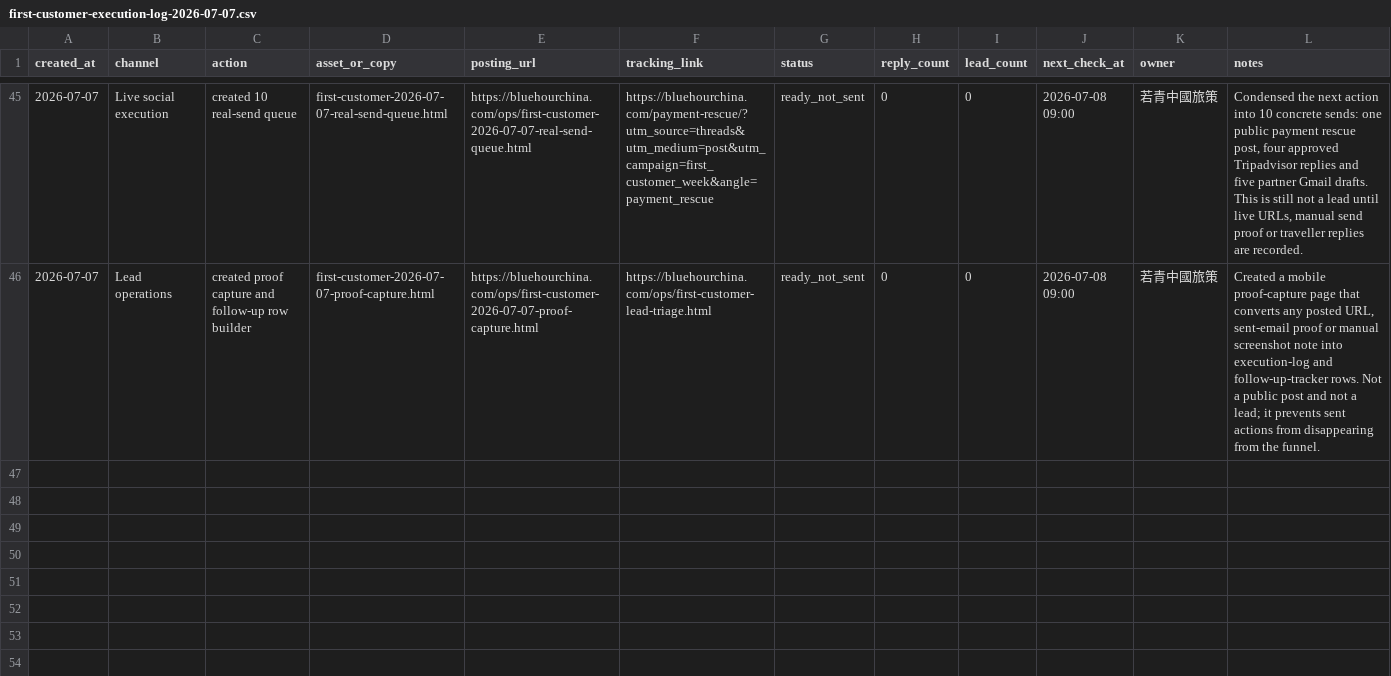
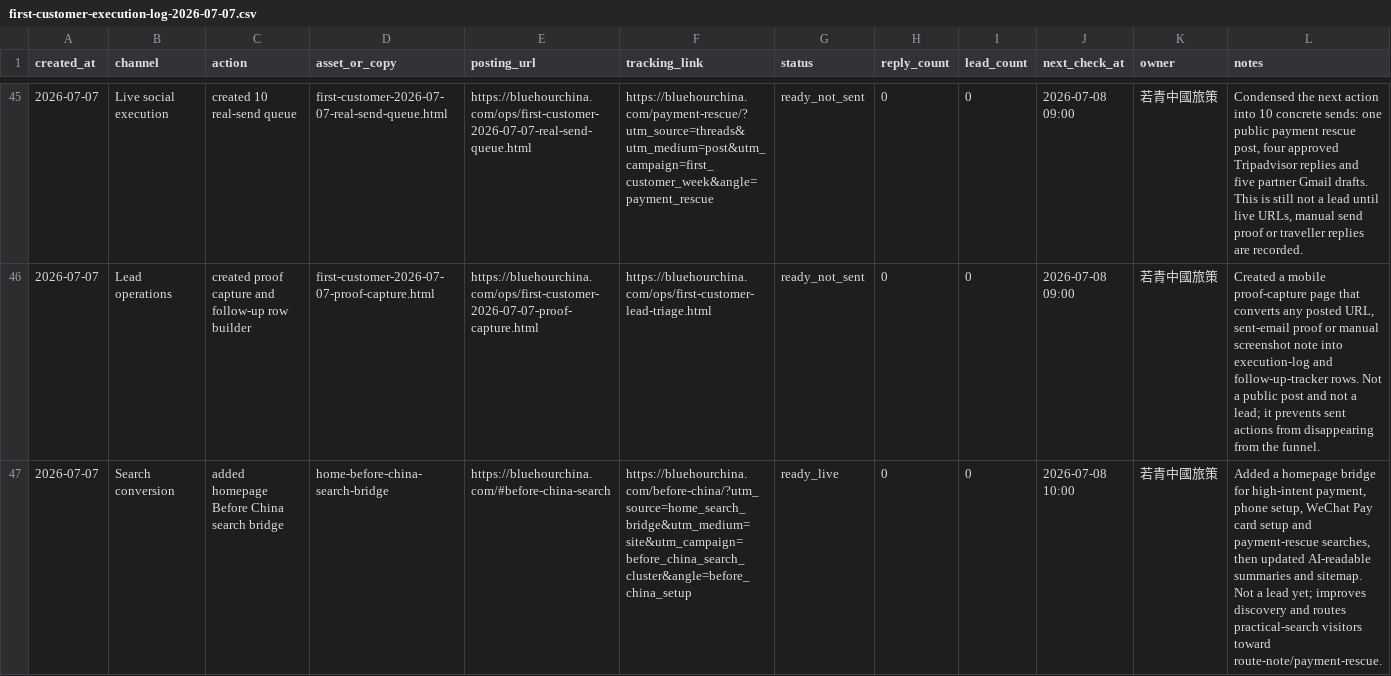
Before and after one commit to bluehourchina/bluehourchina.com, a CSV file: ops/first-customer-execution-log-2026-07-07.csv, drawn as a sheet; only a part is shown, gaps mark what is left out; the diff names each change by its address in the sheet, - before the commit and + after, or states it on an @@ line.

Commit message:
Add before China search bridge

```diff
--- a/ops/first-customer-execution-log-2026-07-07.csv
+++ b/ops/first-customer-execution-log-2026-07-07.csv
+row 47: 2026-07-07 | Search conversion | added homepage Before China search bridge | home-before-china-search-bridge | https://bluehourchina.com/#before-china-search | https://bluehourchina.com/before-china/?utm_source=home_search_bridge&utm_medium=site&utm_campaign=before_china_search_cluster&angle=before_china_setup | ready_live | 0 | 0 | 2026-07-08 10:00 | 若青中國旅策 | Added a homepage bridge for high-intent payment, phone setup, WeChat Pay card setup and payment-rescue searches, then updated AI-readable summaries and sitemap. Not a lead yet; improves discovery and routes practical-search visitors toward route-note/payment-rescue.
```
Also changed, not shown: 5 other files.
